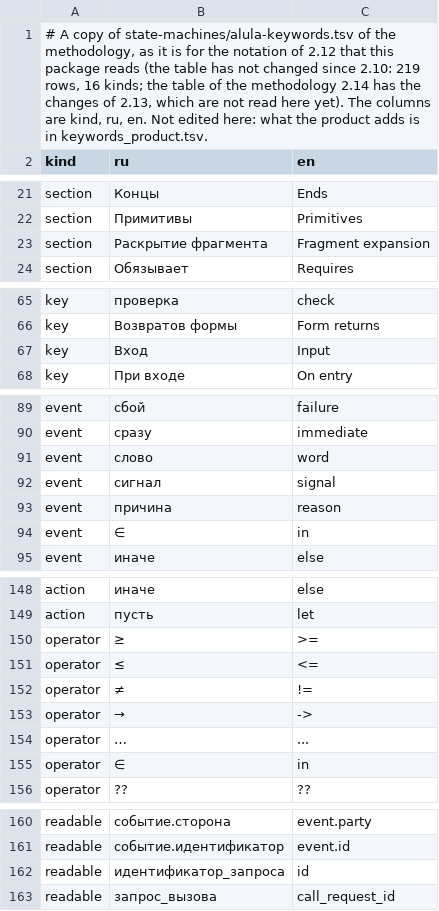
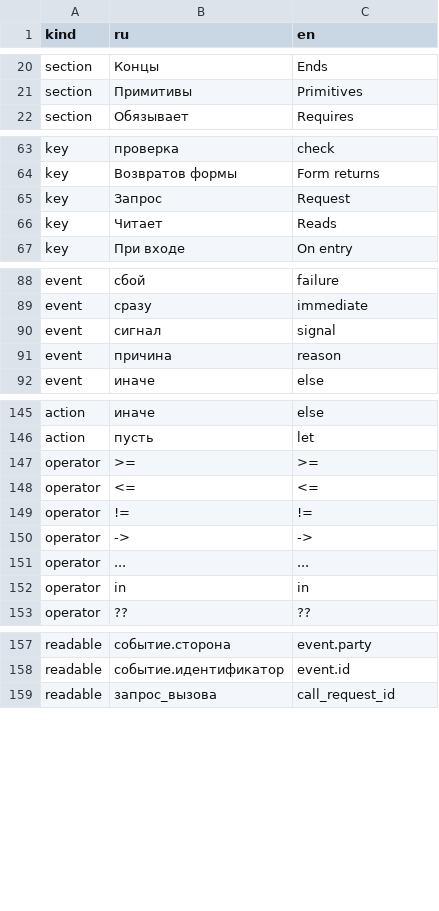
Before and after one commit to nv-lang/nova-alula, a TSV file: src/machine_text/alula-keywords.tsv, drawn as a sheet; only a part is shown, gaps mark what is left out; the diff covers the shown part only.

Commit message:
149 Read and write Alula 2.14: signals of a party, Request and Reads, values, ASCII signs, names as written
The translator, the reverse generator, the model, the checks, the interpreter and the schemas
follow the rules AL-38 ... AL-49 of the format 2.13 (the format 2.14 of the language):
the column and the event of a signal of a party, the keys Request and Reads without an empty value,
the values of an enum, ASCII signs of the operators, the removed section of an expansion,
the JSON names in brackets and the names of the machine written as they are, the readable
words by the table, int and int>=n fit each other in a call. The table of the keywords is
the table of the methodology 2.14; the names of the host are a registry (names_host.tsv),
no dictionary of names is read any more. The syntax of 2.12 is refused with a message that
names the 2.14 form.

Signed-off-by: Evgeniy Golovin <unitcraft@inbox.ru>

```diff
--- a/src/machine_text/alula-keywords.tsv
+++ b/src/machine_text/alula-keywords.tsv
@@ -1,2 +1 @@
-# A copy of state-machines/alula-keywords.tsv of the methodology, as it is for the notation of 2.12 that this package reads (the table has not changed since 2.10: 219 rows, 16 kinds; the table of the methodology 2.14 has the changes of 2.13, which are not read here yet). The columns are kind, ru, en. Not edited here: what the product adds is in keywords_product.tsv.
 kind	ru	en
@@ -22,3 +21,2 @@ section	Концы	Ends
 section	Примитивы	Primitives
-section	Раскрытие фрагмента	Fragment expansion
 section	Обязывает	Requires
@@ -66,3 +64,4 @@ key	проверка	check
 key	Возвратов формы	Form returns
-key	Вход	Input
+key	Запрос	Request
+key	Читает	Reads
 key	При входе	On entry
@@ -90,6 +89,4 @@ event	сбой	failure
 event	сразу	immediate
-event	слово	word
 event	сигнал	signal
 event	причина	reason
-event	∈	in
 event	иначе	else
@@ -149,8 +146,8 @@ action	иначе	else
 action	пусть	let
-operator	≥	>=
-operator	≤	<=
-operator	≠	!=
-operator	→	->
-operator	…	...
-operator	∈	in
+operator	>=	>=
+operator	<=	<=
+operator	!=	!=
+operator	->	->
+operator	...	...
+operator	in	in
 operator	??	??
@@ -161,3 +158,2 @@ readable	событие.сторона	event.party
 readable	событие.идентификатор	event.id
-readable	идентификатор_запроса	id
 readable	запрос_вызова	call_request_id
```
Also changed, not shown: 1 added row, 1 removed row and 5 edited cells elsewhere in this file, src/machine_text/keywords_product.tsv, 34 other files.
